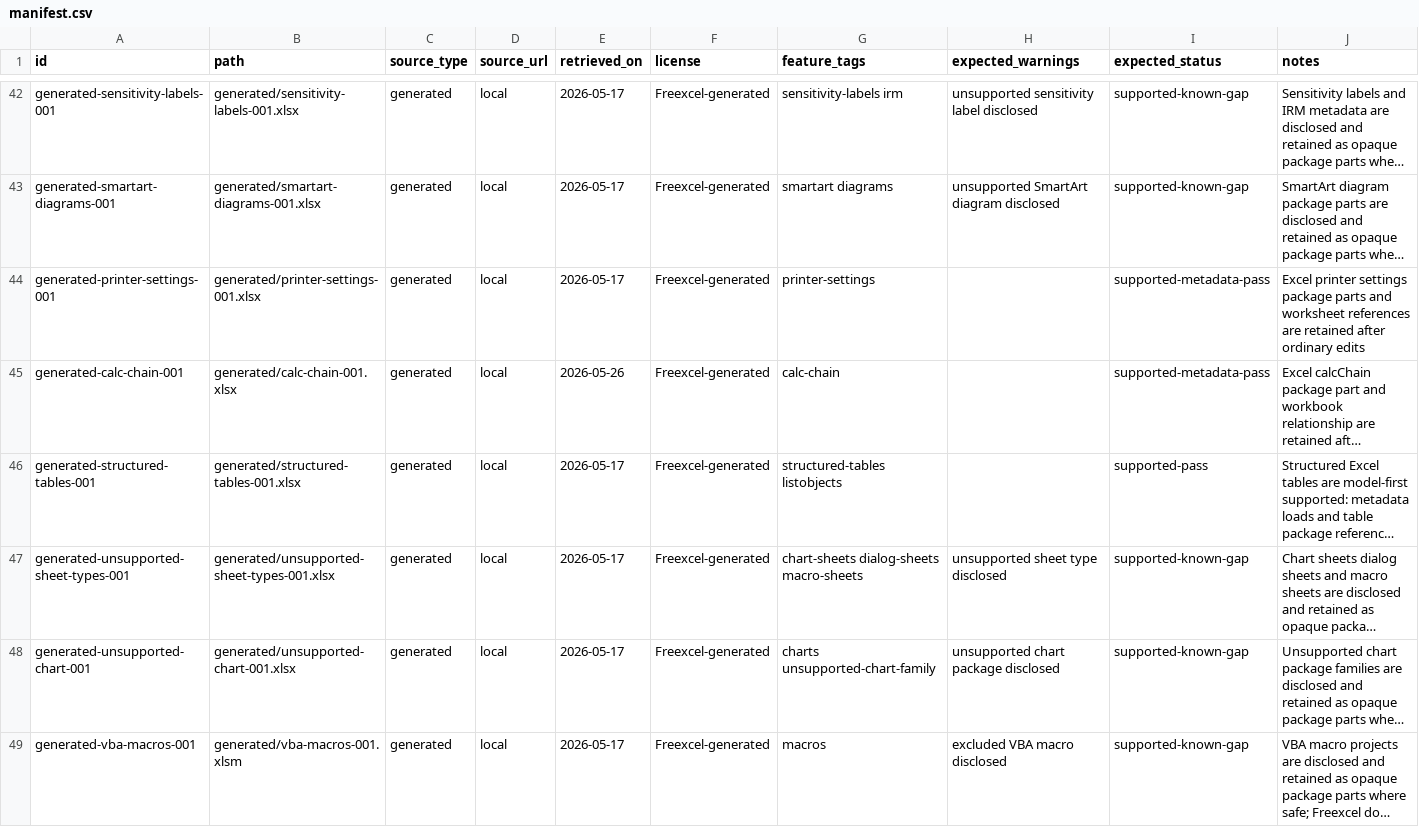
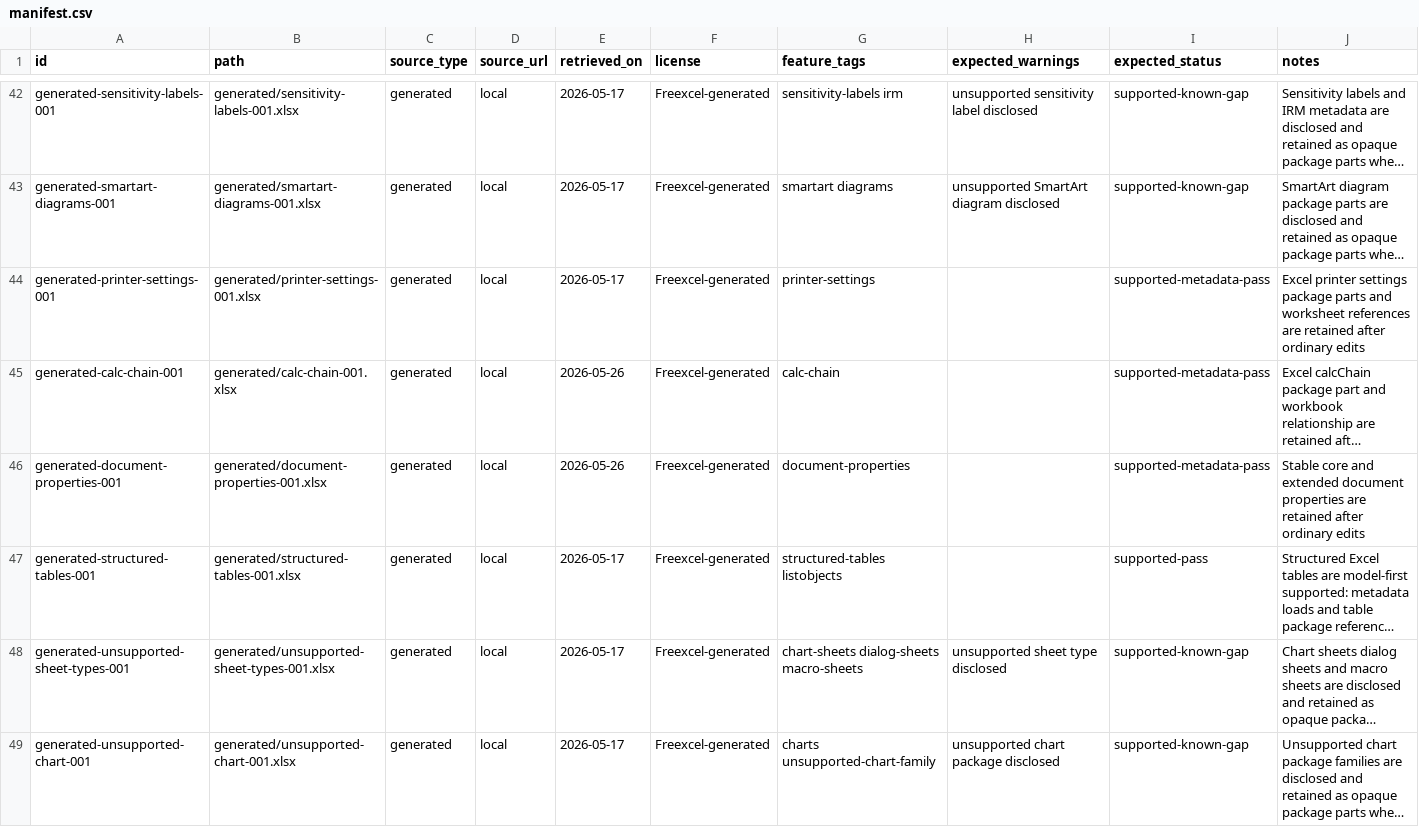
Before and after one commit to tony-xmelon/Freexcel, a CSV file: test-corpus/manifest.csv, drawn as a sheet; only a part is shown, gaps mark what is left out; the shorter side is filled out with more unchanged rows; long unchanged cells end in …; the diff names each change by its address in the sheet, - before the commit and + after, or states it on an @@ line.

Commit message:
Add document properties corpus retention row

```diff
--- a/test-corpus/manifest.csv
+++ b/test-corpus/manifest.csv
+row 46: generated-document-properties-001 | generated/document-properties-001.xlsx | generated | local | 2026-05-26 | Freexcel-generated | document-properties |  | supported-metadata-pass | Stable core and extended document properties are retained after ordinary edits
```
Also changed, not shown: 5 other files.
